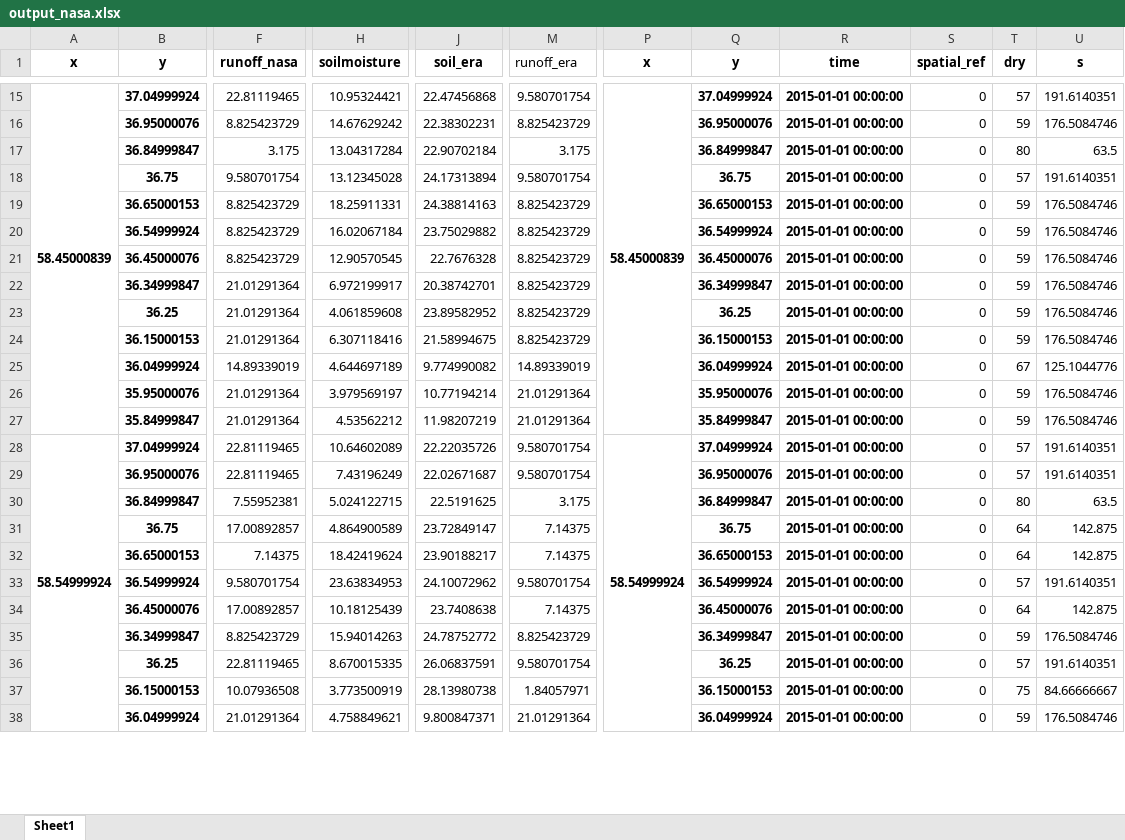
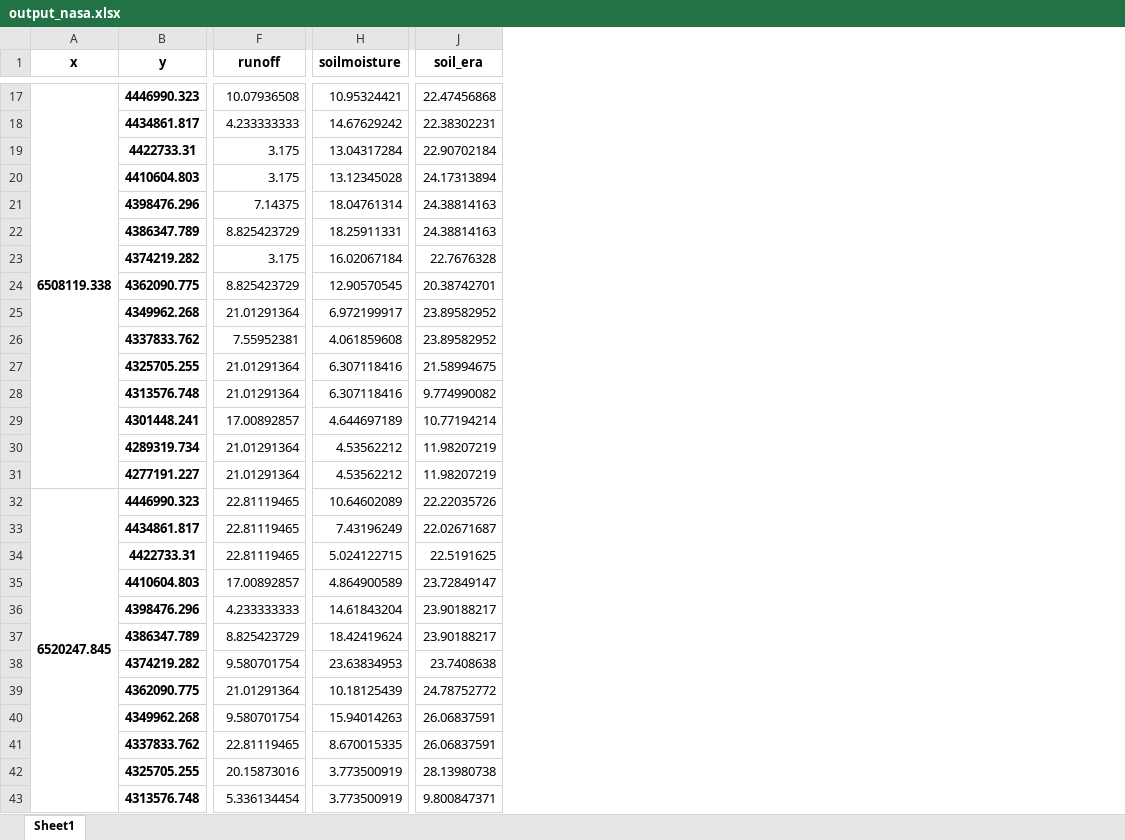
Before and after one commit to mahdi98mnm/WaterBalance_new, an Excel workbook: assets/output_nasa.xlsx, sheet Sheet1, drawn as a sheet; only a part is shown, gaps mark what is left out; values as stored, in another font and other column widths than the file's, no borders; removed rows and columns are numbered as before the commit, all else as after; rows hold the shown columns only; the diff covers the shown part only; the diff names each change by its address in the sheet, - before the commit and + after, or states it on an @@ line.

```diff
--- a/assets/output_nasa.xlsx (sheet Sheet1)
+++ b/assets/output_nasa.xlsx (sheet Sheet1)
-column A (x), rows 15-28: 58.45000839 |  |  |  |  |  |  |  |  |  |  |  |  | 58.54999924
-column B (y), rows 15-38: 37.04999924 | 36.95000076 | 36.84999847 | 36.75 | 36.65000153 | 36.54999924 | 36.45000076 | 36.34999847 | 36.25 | 36.15000153 | 36.04999924 | 35.95000076 | 35.84999847 | 37.04999924 | 36.95000076 | 36.84999847 | 36.75 | 36.65000153 | 36.54999924 | 36.45000076 | 36.34999847 | 36.25 | 36.15000153 | 36.04999924
+column A (x), row 17: 6508119.338; row 32: 6520247.845
+column B (y), rows 17-20: 4446990.323 | 4434861.817 | 4422733.31 | 4410604.803; rows 22-27: 4386347.789 | 4374219.282 | 4362090.775 | 4349962.268 | 4337833.762 | 4325705.255; rows 29-35: 4301448.241 | 4289319.734 | 4277191.227 | 4446990.323 | 4434861.817 | 4422733.31 | 4410604.803; rows 37-43: 4386347.789 | 4374219.282 | 4362090.775 | 4349962.268 | 4337833.762 | 4325705.255 | 4313576.748
-column M (runoff_era), rows 15-38: 9.580701754 | 8.825423729 | 3.175 | 9.580701754 | 8.825423729 | 8.825423729 | 8.825423729 | 8.825423729 | 8.825423729 | 8.825423729 | 14.89339019 | 21.01291364 | 21.01291364 | 9.580701754 | 9.580701754 | 3.175 | 7.14375 | 7.14375 | 9.580701754 | 7.14375 | 8.825423729 | 9.580701754 | 1.84057971 | 21.01291364
-column P (x), rows 15-28: 58.45000839 |  |  |  |  |  |  |  |  |  |  |  |  | 58.54999924
-column Q (y), rows 15-38: 37.04999924 | 36.95000076 | 36.84999847 | 36.75 | 36.65000153 | 36.54999924 | 36.45000076 | 36.34999847 | 36.25 | 36.15000153 | 36.04999924 | 35.95000076 | 35.84999847 | 37.04999924 | 36.95000076 | 36.84999847 | 36.75 | 36.65000153 | 36.54999924 | 36.45000076 | 36.34999847 | 36.25 | 36.15000153 | 36.04999924
-column R (time), rows 15-38: all 2015-01-01 00:00:00
-column S (spatial_ref), rows 15-38: all 0
-column T (dry), rows 15-38: 57 | 59 | 80 | 57 | 59 | 59 | 59 | 59 | 59 | 59 | 67 | 59 | 59 | 57 | 57 | 80 | 64 | 64 | 57 | 64 | 59 | 57 | 75 | 59
-column U (s), rows 15-38: 191.6140351 | 176.5084746 | 63.5 | 191.6140351 | 176.5084746 | 176.5084746 | 176.5084746 | 176.5084746 | 176.5084746 | 176.5084746 | 125.1044776 | 176.5084746 | 176.5084746 | 191.6140351 | 191.6140351 | 63.5 | 142.875 | 142.875 | 191.6140351 | 142.875 | 176.5084746 | 191.6140351 | 84.66666667 | 176.5084746
-F1: runoff_nasa
+F1: runoff
-F17 (runoff): 22.81119465
+F17 (runoff): 10.07936508
-F18 (runoff): 8.825423729
+F18 (runoff): 4.233333333
-F20 (runoff): 9.580701754
+F20 (runoff): 3.175
+row 21:  | 4398476.296 | 7.14375 | 18.04761314 | 24.38814163
-F23 (runoff): 8.825423729
+F23 (runoff): 3.175
-J23 (soil_era): 23.75029882
+J23 (soil_era): 22.7676328
-J24 (soil_era): 22.7676328
+J24 (soil_era): 20.38742701
-J25 (soil_era): 20.38742701
+J25 (soil_era): 23.89582952
-F26 (runoff): 21.01291364
+F26 (runoff): 7.55952381
+row 28:  | 4313576.748 | 21.01291364 | 6.307118416 | 9.774990082
-F29 (runoff): 14.89339019
+F29 (runoff): 17.00892857
-J29 (soil_era): 9.774990082
+J29 (soil_era): 10.77194214
-H30 (soilmoisture): 3.979569197
+H30 (soilmoisture): 4.53562212
-J30 (soil_era): 10.77194214
+J30 (soil_era): 11.98207219
-F34 (runoff): 7.55952381
+F34 (runoff): 22.81119465
+row 36:  | 4398476.296 | 4.233333333 | 14.61843204 | 23.90188217
-F37 (runoff): 7.14375
+F37 (runoff): 8.825423729
-J38 (soil_era): 24.10072962
+J38 (soil_era): 23.7408638
-F39 (runoff): 17.00892857
+F39 (runoff): 21.01291364
-J39 (soil_era): 23.7408638
+J39 (soil_era): 24.78752772
-F40 (runoff): 8.825423729
+F40 (runoff): 9.580701754
-J40 (soil_era): 24.78752772
+J40 (soil_era): 26.06837591
-F42 (runoff): 10.07936508
+F42 (runoff): 20.15873016
-F43 (runoff): 21.01291364
+F43 (runoff): 5.336134454
-H43 (soilmoisture): 4.758849621
+H43 (soilmoisture): 3.773500919
```
Also changed, not shown: 31 added rows, 13 removed rows, 4 removed columns and 261 edited cells elsewhere in this sheet, assets/cn.xlsx, 14 other files.
